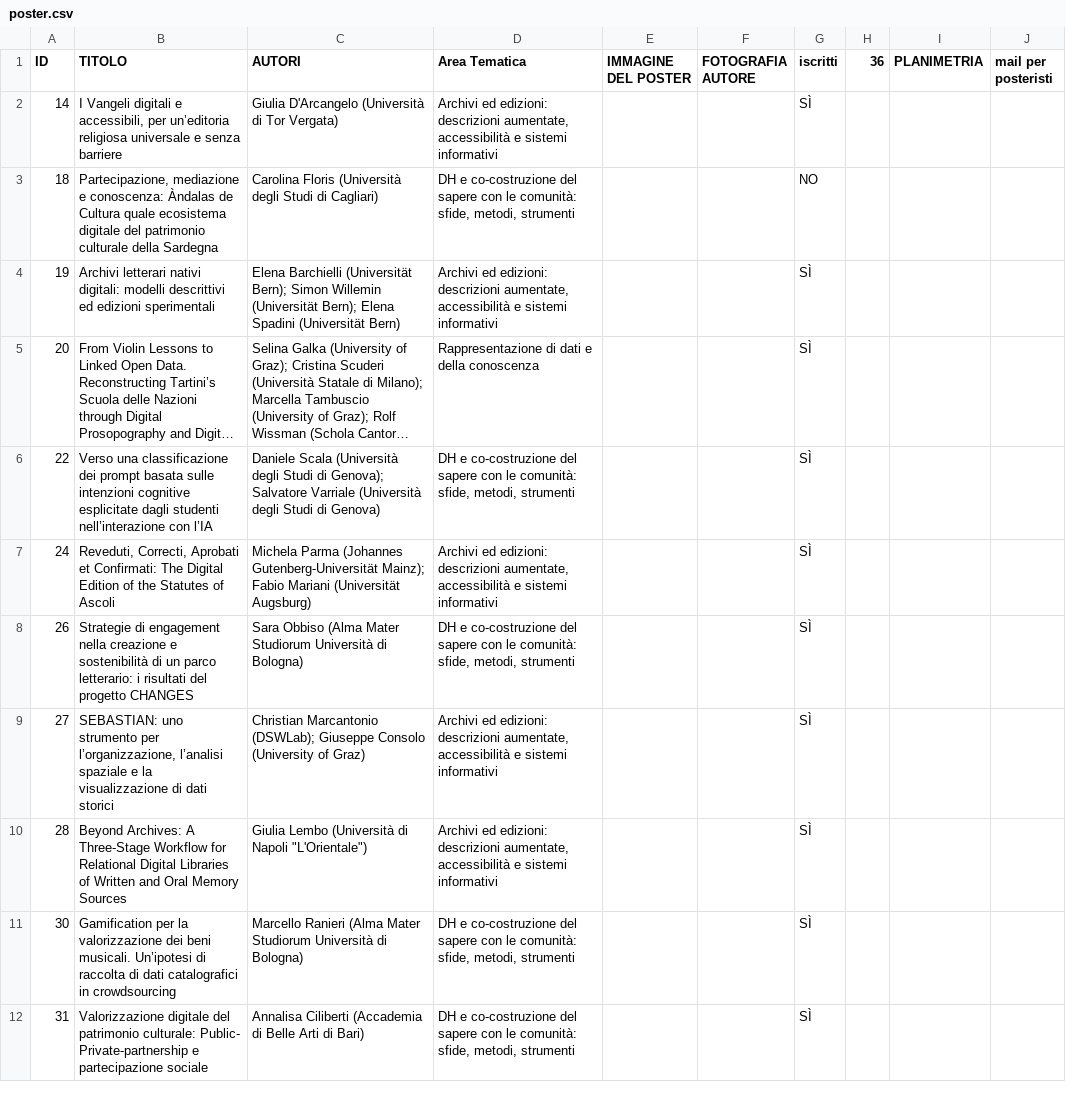
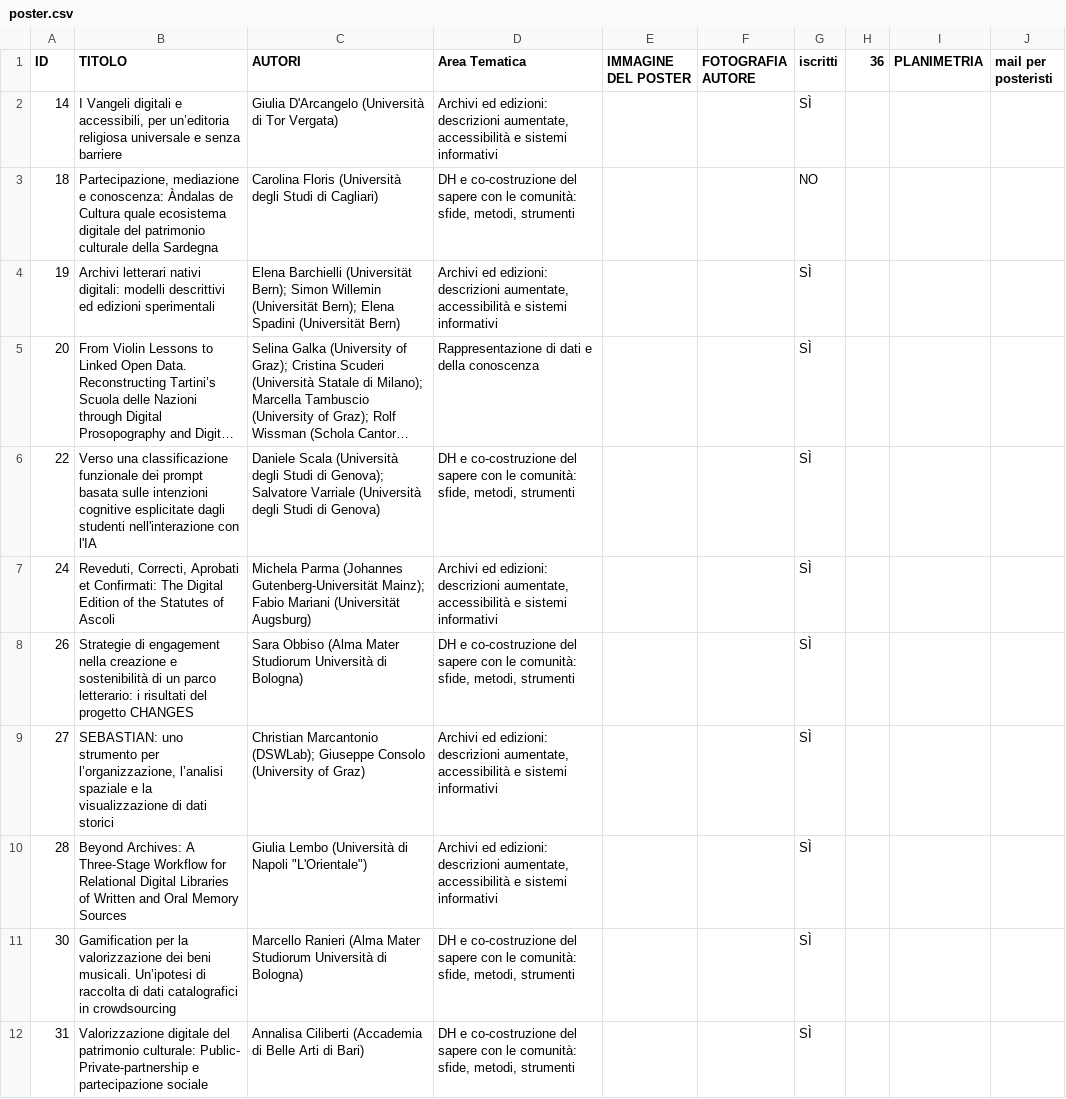
Before and after one commit to giampsalice/poster-aiucd2026, a CSV file: data/poster.csv, drawn as a sheet; only a part is shown; long unchanged cells end in …; the diff names each change by its address in the sheet, - before the commit and + after, or states it on an @@ line.

```diff
--- a/data/poster.csv
+++ b/data/poster.csv
-B6 (TITOLO): …una classificazione dei prompt basata sulle intenzioni cognitive esplicitate dagli studenti nell’interazione con l’IA
+B6 (TITOLO): …una classificazione funzionale dei prompt basata sulle intenzioni cognitive esplicitate dagli studenti nell'interazione con l'IA
```
